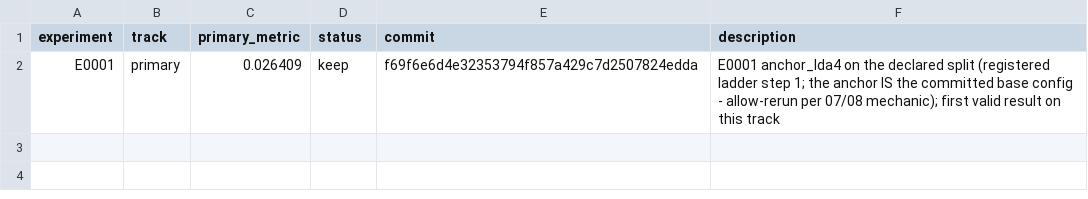
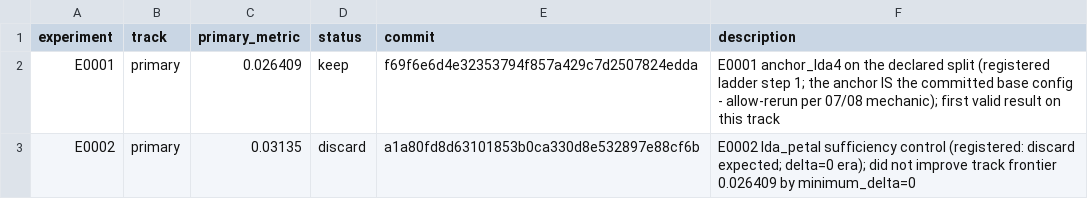
Before and after one commit to Xiang-Shan/klein-auto-research, a TSV file: studies/09-iris-first-lesson/results.tsv, drawn as a sheet.

```diff
--- a/studies/09-iris-first-lesson/results.tsv
+++ b/studies/09-iris-first-lesson/results.tsv
@@ -2 +2,2 @@ experiment	track	primary_metric	status	commit	description
 E0001	primary	0.026409	keep	f69f6e6d4e32353794f857a429c7d2507824edda	E0001 anchor_lda4 on the declared split (registered ladder step 1; the anchor IS the committed base config - allow-rerun per 07/08 mechanic); first valid result on this track
+E0002	primary	0.03135	discard	a1a80fd8d63101853b0ca330d8e532897e88cf6b	E0002 lda_petal sufficiency control (registered: discard expected; delta=0 era); did not improve track frontier 0.026409 by minimum_delta=0
```
Also changed, not shown: studies/09-iris-first-lesson/aux_metrics.tsv, 5 other files.
